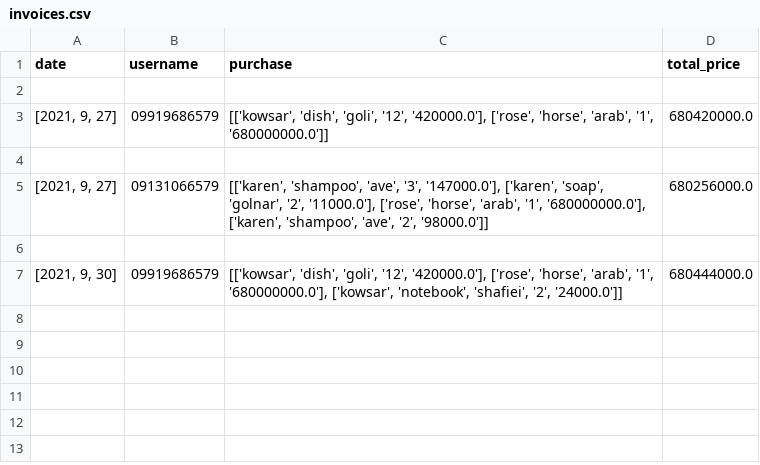
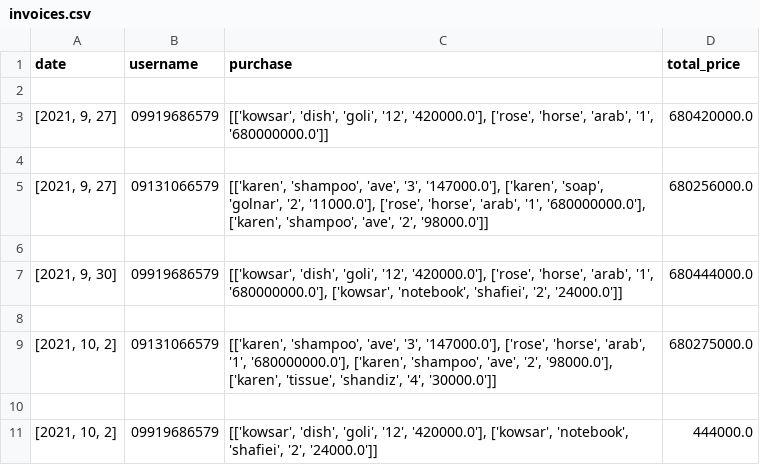
Before and after one commit to nargesghanei/online_shop, a CSV file: invoices.csv, drawn as a sheet.

Commit message:
correcting editing and invoices stuff

```diff
--- a/invoices.csv
+++ b/invoices.csv
@@ -7 +7,5 @@ date,username,purchase,total_price
 "[2021, 9, 30]",09919686579,"[['kowsar', 'dish', 'goli', '12', '420000.0'], ['rose', 'horse', 'arab', '1', '680000000.0'], ['kowsar', 'notebook', 'shafiei', '2', '24000.0']]",680444000.0
+
+"[2021, 10, 2]",09131066579,"[['karen', 'shampoo', 'ave', '3', '147000.0'], ['rose', 'horse', 'arab', '1', '680000000.0'], ['karen', 'shampoo', 'ave', '2', '98000.0'], ['karen', 'tissue', 'shandiz', '4', '30000.0']]",680275000.0
+
+"[2021, 10, 2]",09919686579,"[['kowsar', 'dish', 'goli', '12', '420000.0'], ['kowsar', 'notebook', 'shafiei', '2', '24000.0']]",444000.0
```
Also changed, not shown: pre_invoice.csv, 2 other files.
